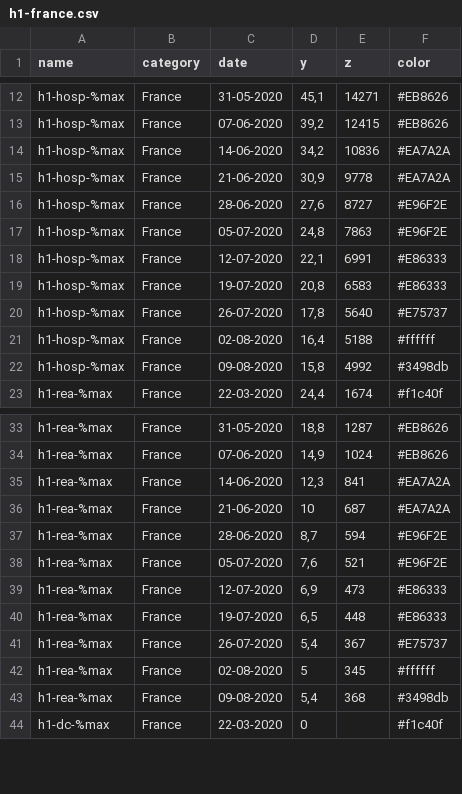
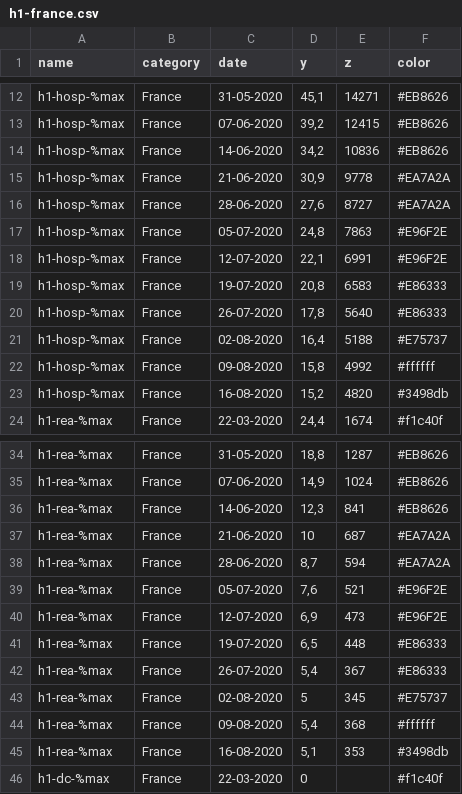
Before and after one commit to leschiffresducovid/leschiffresducovid.github.io, a CSV file: content/files/h1-france.csv, drawn as a sheet; only a part is shown, gaps mark what is left out; the diff covers the shown part only.

```diff
--- a/content/files/h1-france.csv
+++ b/content/files/h1-france.csv
@@ -13,11 +13,12 @@ h1-hosp-%max;France;31-05-2020;45,1;14271;"#EB8626"
 h1-hosp-%max;France;07-06-2020;39,2;12415;"#EB8626"
-h1-hosp-%max;France;14-06-2020;34,2;10836;"#EA7A2A"
+h1-hosp-%max;France;14-06-2020;34,2;10836;"#EB8626"
 h1-hosp-%max;France;21-06-2020;30,9;9778;"#EA7A2A"
-h1-hosp-%max;France;28-06-2020;27,6;8727;"#E96F2E"
+h1-hosp-%max;France;28-06-2020;27,6;8727;"#EA7A2A"
 h1-hosp-%max;France;05-07-2020;24,8;7863;"#E96F2E"
-h1-hosp-%max;France;12-07-2020;22,1;6991;"#E86333"
+h1-hosp-%max;France;12-07-2020;22,1;6991;"#E96F2E"
 h1-hosp-%max;France;19-07-2020;20,8;6583;"#E86333"
-h1-hosp-%max;France;26-07-2020;17,8;5640;"#E75737"
-h1-hosp-%max;France;02-08-2020;16,4;5188;"#ffffff"
-h1-hosp-%max;France;09-08-2020;15,8;4992;"#3498db"
+h1-hosp-%max;France;26-07-2020;17,8;5640;"#E86333"
+h1-hosp-%max;France;02-08-2020;16,4;5188;"#E75737"
+h1-hosp-%max;France;09-08-2020;15,8;4992;"#ffffff"
+h1-hosp-%max;France;16-08-2020;15,2;4820;"#3498db"
 h1-rea-%max;France;22-03-2020;24,4;1674;"#f1c40f"
@@ -34,11 +35,12 @@ h1-rea-%max;France;31-05-2020;18,8;1287;"#EB8626"
 h1-rea-%max;France;07-06-2020;14,9;1024;"#EB8626"
-h1-rea-%max;France;14-06-2020;12,3;841;"#EA7A2A"
+h1-rea-%max;France;14-06-2020;12,3;841;"#EB8626"
 h1-rea-%max;France;21-06-2020;10;687;"#EA7A2A"
-h1-rea-%max;France;28-06-2020;8,7;594;"#E96F2E"
+h1-rea-%max;France;28-06-2020;8,7;594;"#EA7A2A"
 h1-rea-%max;France;05-07-2020;7,6;521;"#E96F2E"
-h1-rea-%max;France;12-07-2020;6,9;473;"#E86333"
+h1-rea-%max;France;12-07-2020;6,9;473;"#E96F2E"
 h1-rea-%max;France;19-07-2020;6,5;448;"#E86333"
-h1-rea-%max;France;26-07-2020;5,4;367;"#E75737"
-h1-rea-%max;France;02-08-2020;5;345;"#ffffff"
-h1-rea-%max;France;09-08-2020;5,4;368;"#3498db"
+h1-rea-%max;France;26-07-2020;5,4;367;"#E86333"
+h1-rea-%max;France;02-08-2020;5;345;"#E75737"
+h1-rea-%max;France;09-08-2020;5,4;368;"#ffffff"
+h1-rea-%max;France;16-08-2020;5,1;353;"#3498db"
 h1-dc-%max;France;22-03-2020;0;;"#f1c40f"
```
Also changed, not shown: 1 added row and 6 edited cells elsewhere in this file, content/files/h1-basic1.csv, content/files/h1-basic3.csv, 31 other files.
